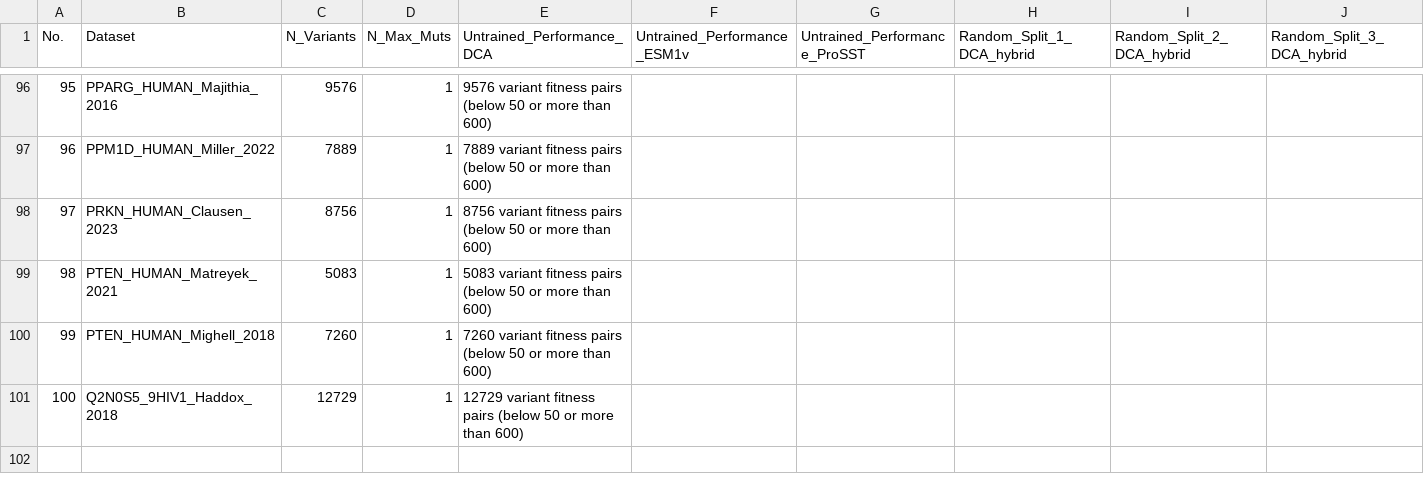
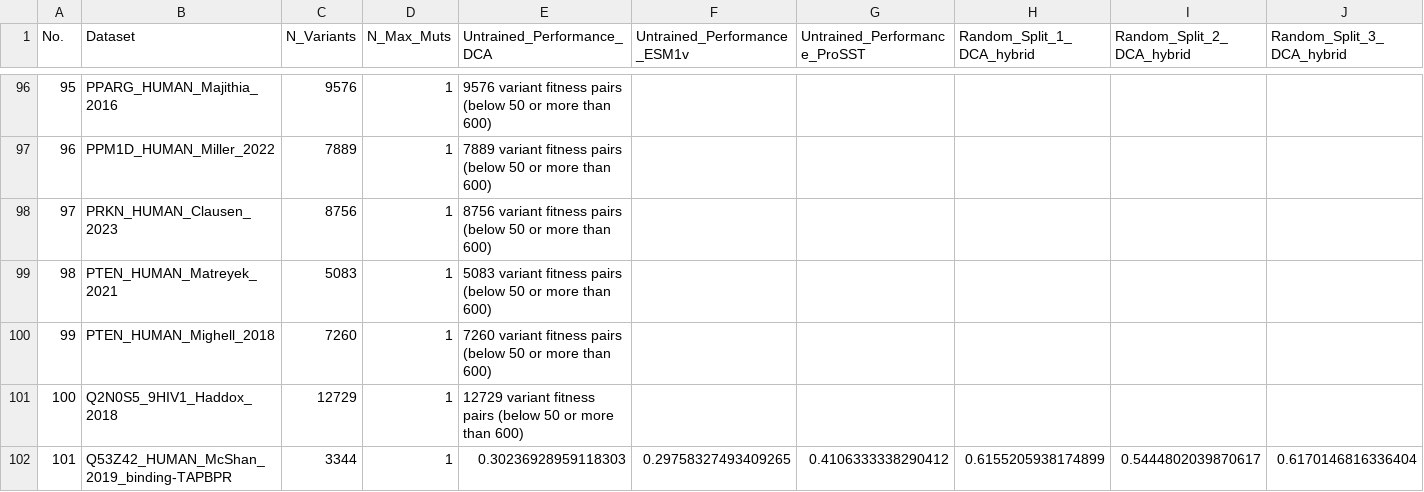
Before and after one commit to niklases/PyPEF, a CSV file: scripts/ProteinGym_runs/results/dca_esm_and_hybrid_5cv-split_results.csv, drawn as a sheet; only a part is shown, gaps mark what is left out; rows hold the shown columns only; the diff names each change by its address in the sheet, - before the commit and + after, or states it on an @@ line.

```diff
--- a/scripts/ProteinGym_runs/results/dca_esm_and_hybrid_5cv-split_results.csv
+++ b/scripts/ProteinGym_runs/results/dca_esm_and_hybrid_5cv-split_results.csv
+row 102: 101 | Q53Z42_HUMAN_McShan_2019_binding-TAPBPR | 3344 | 1 | 0.30236928959118303 | 0.29758327493409265 | 0.4106333338290412 | 0.6155205938174899 | 0.5444802039870617 | 0.6170146816336404
```
Also changed, not shown: 6 other files.
